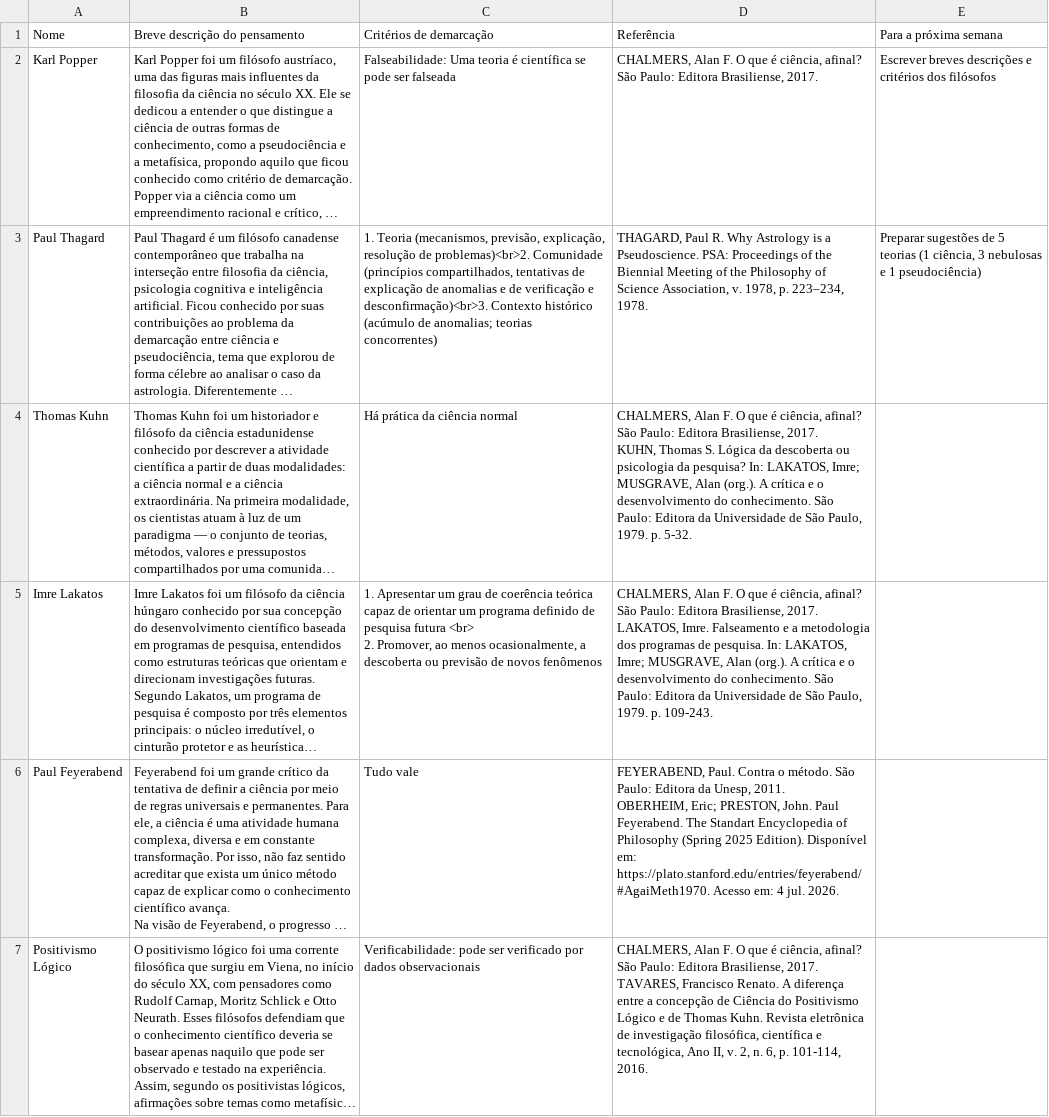
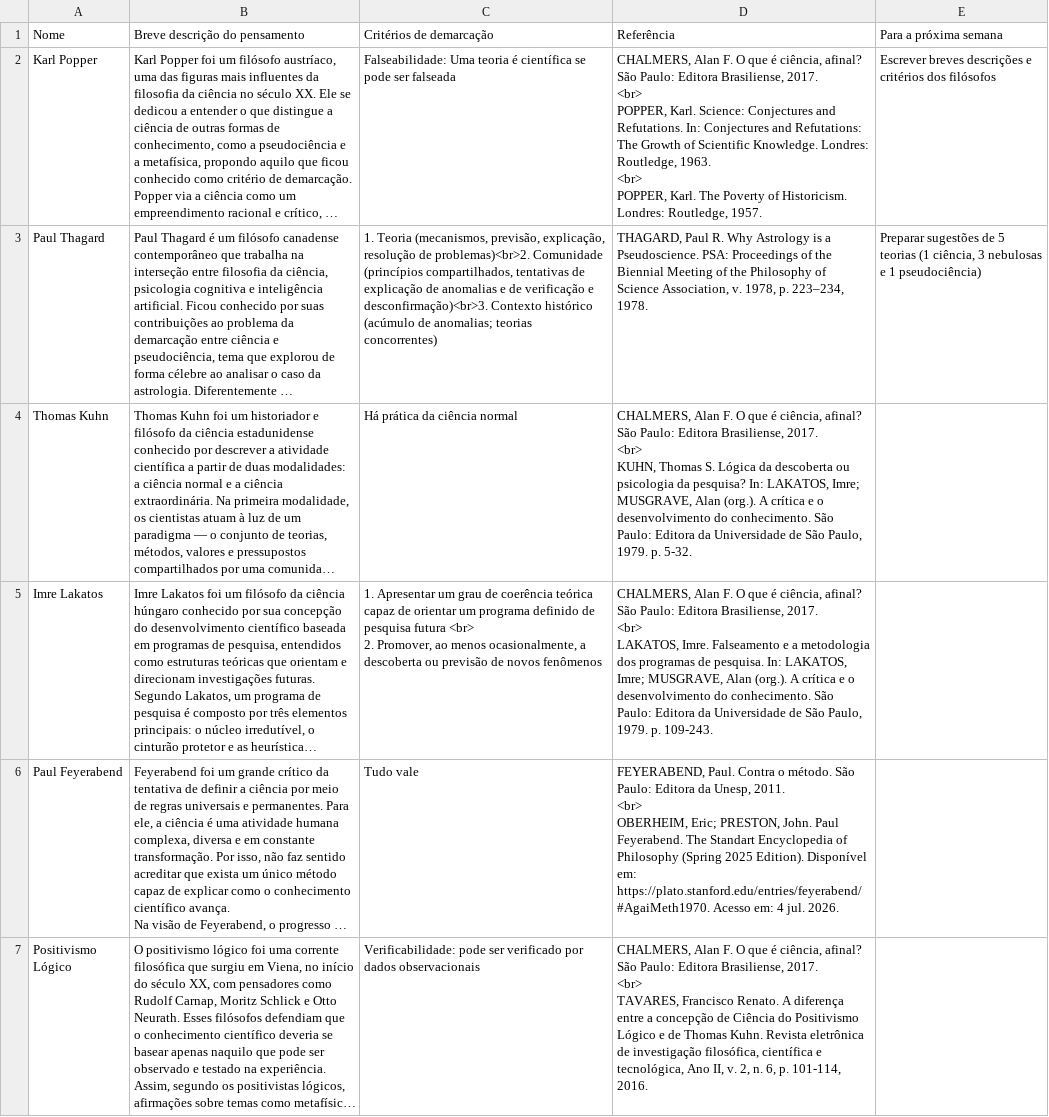
Before and after one commit to tainaimpa/epistemologia, a CSV file: data/textos_filosofos.csv, drawn as a sheet; long unchanged cells end in …; ↵ is a line break in a cell; the diff names each change by its address in the sheet, - before the commit and + after, or states it on an @@ line.

```diff
--- a/data/textos_filosofos.csv
+++ b/data/textos_filosofos.csv
-D2: …Brasiliense, 2017.
+D2: …Brasiliense, 2017. ↵ <br> ↵ POPPER, Karl. Science: Conjectures and Refutations. In: Conjectures and Refutations: The Growth of Scientific Knowledge. Londres: Routledge, 1963. ↵ <br> ↵ POPPER, Karl. The Poverty of Historicism. Londres: Routledge, 1957.
-D4: …Brasiliense, 2017. ↵ KUHN, Thomas…
+D4: …Brasiliense, 2017. ↵ <br> ↵ KUHN, Thomas…
-D5: …Brasiliense, 2017. ↵ LAKATOS, Imre.…
+D5: …Brasiliense, 2017. ↵ <br> ↵ LAKATOS, Imre.…
-D6: …Unesp, 2011. ↵ OBERHEIM, Eric;…
+D6: …Unesp, 2011. ↵ <br> ↵ OBERHEIM, Eric;…
-D7: …Brasiliense, 2017. ↵ TAVARES, Francisco…
+D7: …Brasiliense, 2017. ↵ <br> ↵ TAVARES, Francisco…
```
Also changed, not shown: 7 other files.
